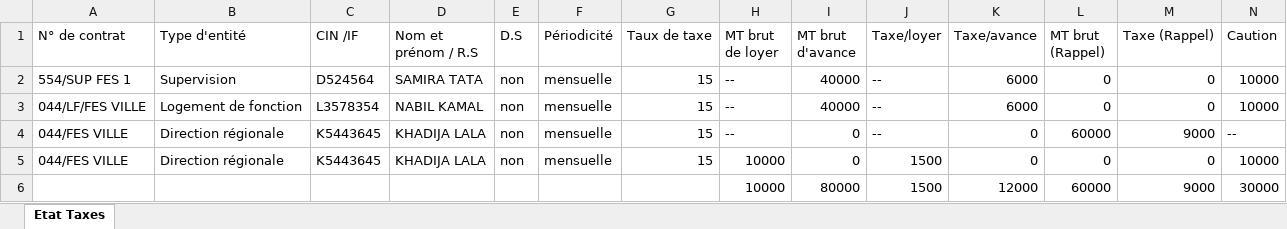
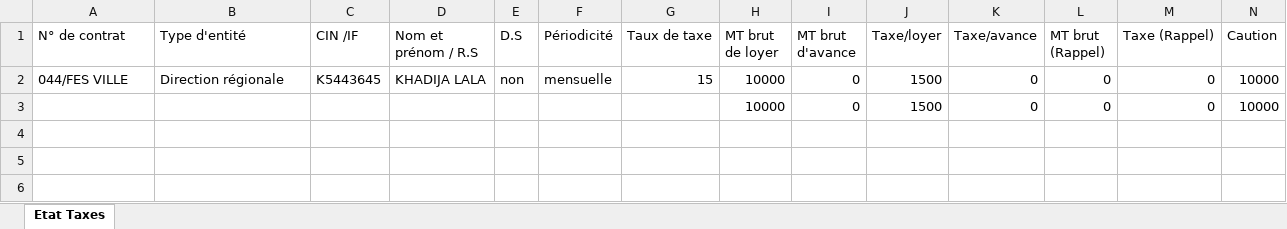
Before and after one commit to anasmasti/loyer-back, an Excel workbook: download/generated situation/état_des_taxes_xlsx/état_des_taxes_7_2022.xlsx, sheet Etat Taxes, drawn as a sheet; only a part is shown; values as stored, in another font and other column widths than the file's, no borders; removed rows and columns are numbered as before the commit, all else as after; rows hold the shown columns only; the diff names each change by its address in the sheet, - before the commit and + after, or states it on an @@ line.

Commit message:
Create 'rappel avenant MA' case

```diff
--- a/download/generated situation/état_des_taxes_xlsx/état_des_taxes_7_2022.xlsx (sheet Etat Taxes)
+++ b/download/generated situation/état_des_taxes_xlsx/état_des_taxes_7_2022.xlsx (sheet Etat Taxes)
-row 2: 554/SUP FES 1 | Supervision | D524564 | SAMIRA TATA | non | mensuelle | 15 | -- | 40000 | -- | 6000 | 0 | 0 | 10000
-row 3: 044/LF/FES VILLE | Logement de fonction | L3578354 | NABIL KAMAL | non | mensuelle | 15 | -- | 40000 | -- | 6000 | 0 | 0 | 10000
-row 4: 044/FES VILLE | Direction régionale | K5443645 | KHADIJA LALA | non | mensuelle | 15 | -- | 0 | -- | 0 | 60000 | 9000 | --
-row 6:  |  |  |  |  |  |  | 10000 | 80000 | 1500 | 12000 | 60000 | 9000 | 30000
+row 3:  |  |  |  |  |  |  | 10000 | 0 | 1500 | 0 | 0 | 0 | 10000
```
Also changed, not shown: download/generated situation/état_des_taxes_xlsx/état_des_taxes_12_2022.xlsx, download/generated situation/état_des_virements_xlsx/état_des_virements_12_2022.xlsx, 16 other files.
